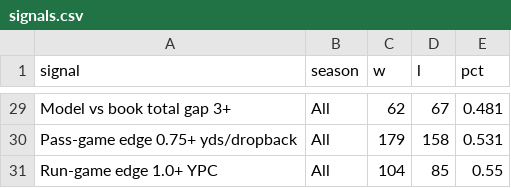
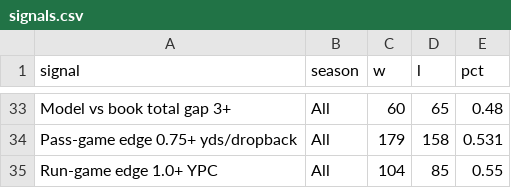
Before and after one commit to mrpoolleakrepair-mo/nfl-board, a CSV file: data/signals.csv, drawn as a sheet; only a part is shown, gaps mark what is left out; addresses are those after the commit; the diff covers the shown part only; the diff names each change by its address in the sheet, - before the commit and + after, or states it on an @@ line.

```diff
--- a/data/signals.csv
+++ b/data/signals.csv
-C33 (w): 62
+C33 (w): 60
-D33 (l): 67
+D33 (l): 65
-E33 (pct): 0.481
+E33 (pct): 0.48
```
Also changed, not shown: 4 added rows and 60 edited cells elsewhere in this file, data/caesars_periods.csv, data/proj_games.csv, 14 other files.
